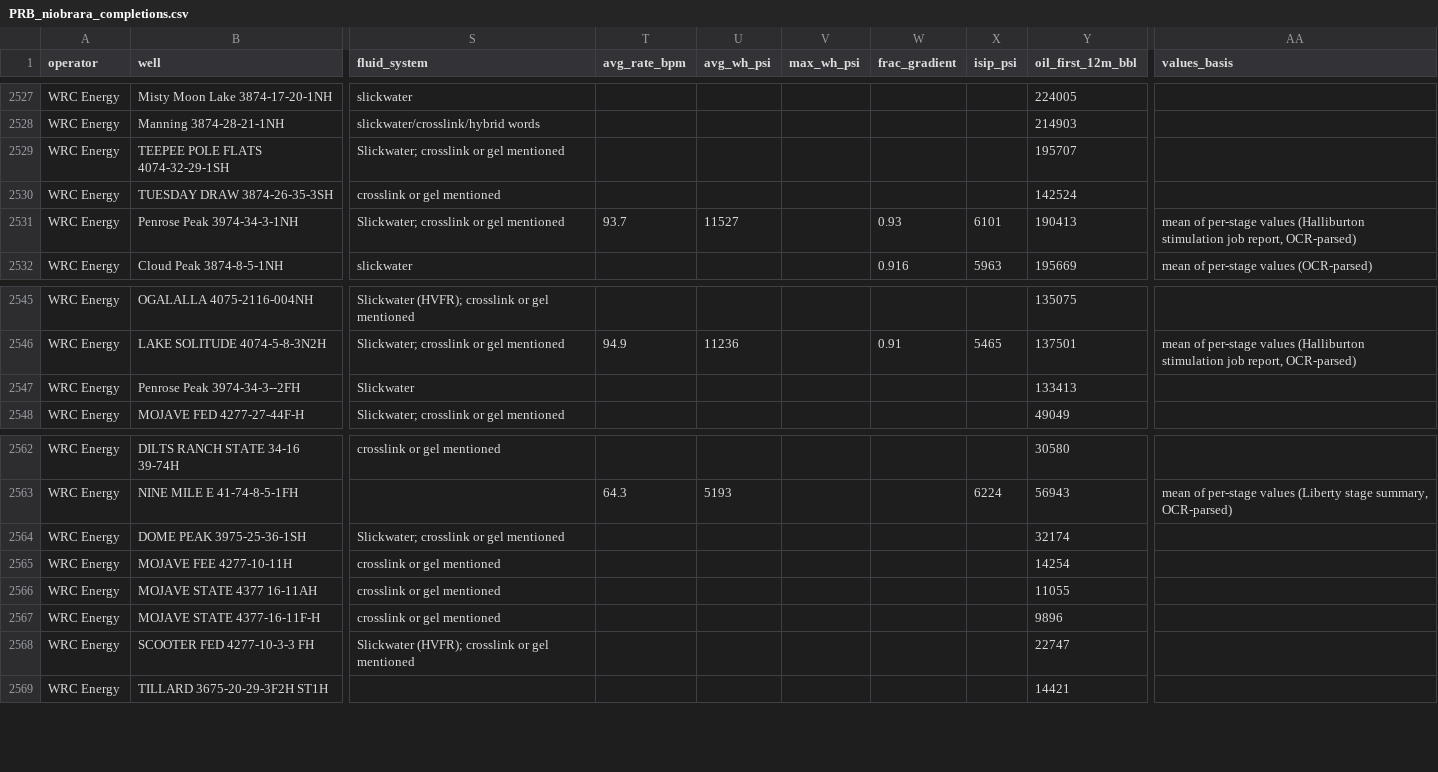
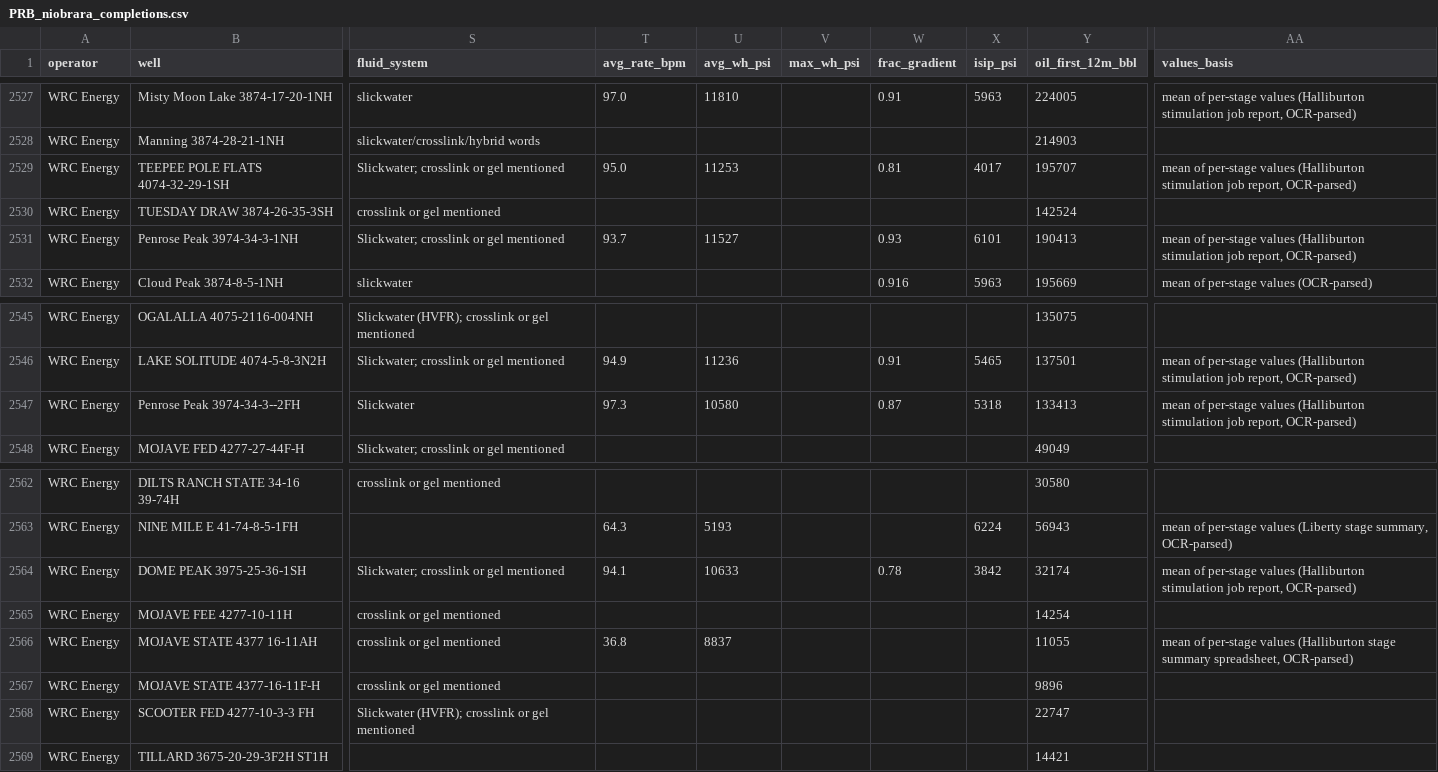
Before and after one commit to BackwardsHAT123/PRB, a CSV file: data/completions/PRB_niobrara_completions.csv, drawn as a sheet; only a part is shown, gaps mark what is left out; the diff covers the shown part only; the diff names each change by its address in the sheet, - before the commit and + after, or states it on an @@ line.

```diff
--- a/data/completions/PRB_niobrara_completions.csv
+++ b/data/completions/PRB_niobrara_completions.csv
-T2527 (avg_rate_bpm): (empty)
+T2527 (avg_rate_bpm): 97.0
-U2527 (avg_wh_psi): (empty)
+U2527 (avg_wh_psi): 11810
-W2527 (frac_gradient): (empty)
+W2527 (frac_gradient): 0.91
-X2527 (isip_psi): (empty)
+X2527 (isip_psi): 5963
-AA2527 (values_basis): (empty)
+AA2527 (values_basis): mean of per-stage values (Halliburton stimulation job report, OCR-parsed)
-T2529 (avg_rate_bpm): (empty)
+T2529 (avg_rate_bpm): 95.0
-U2529 (avg_wh_psi): (empty)
+U2529 (avg_wh_psi): 11253
-W2529 (frac_gradient): (empty)
+W2529 (frac_gradient): 0.81
-X2529 (isip_psi): (empty)
+X2529 (isip_psi): 4017
-AA2529 (values_basis): (empty)
+AA2529 (values_basis): mean of per-stage values (Halliburton stimulation job report, OCR-parsed)
-T2547 (avg_rate_bpm): (empty)
+T2547 (avg_rate_bpm): 97.3
-U2547 (avg_wh_psi): (empty)
+U2547 (avg_wh_psi): 10580
-W2547 (frac_gradient): (empty)
+W2547 (frac_gradient): 0.87
-X2547 (isip_psi): (empty)
+X2547 (isip_psi): 5318
-AA2547 (values_basis): (empty)
+AA2547 (values_basis): mean of per-stage values (Halliburton stimulation job report, OCR-parsed)
-T2564 (avg_rate_bpm): (empty)
+T2564 (avg_rate_bpm): 94.1
-U2564 (avg_wh_psi): (empty)
+U2564 (avg_wh_psi): 10633
-W2564 (frac_gradient): (empty)
+W2564 (frac_gradient): 0.78
-X2564 (isip_psi): (empty)
+X2564 (isip_psi): 3842
-AA2564 (values_basis): (empty)
+AA2564 (values_basis): mean of per-stage values (Halliburton stimulation job report, OCR-parsed)
-T2566 (avg_rate_bpm): (empty)
+T2566 (avg_rate_bpm): 36.8
-U2566 (avg_wh_psi): (empty)
+U2566 (avg_wh_psi): 8837
-AA2566 (values_basis): (empty)
+AA2566 (values_basis): mean of per-stage values (Halliburton stage summary spreadsheet, OCR-parsed)
```
Also changed, not shown: 32 edited cells elsewhere in this file, 2 other files.
